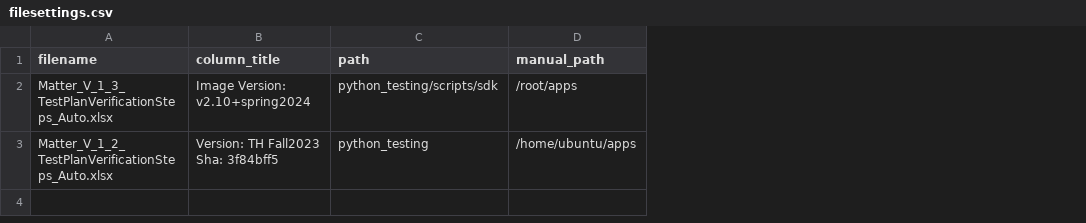
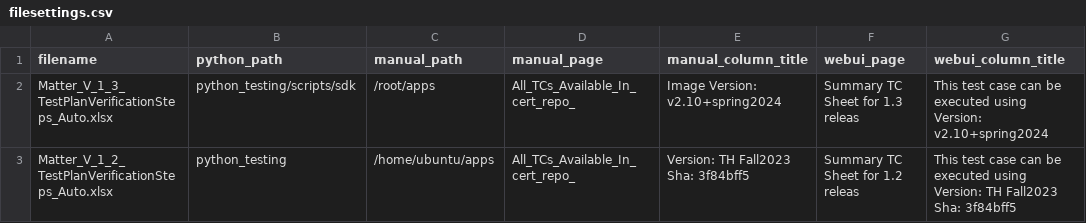
Before and after one commit to 106094/Matter_AI, a CSV file: settings/filesettings.csv, drawn as a sheet; removed rows and columns are numbered as before the commit, all else as after; ↵ is a line break in a cell; the diff names each change by its address in the sheet, - before the commit and + after, or states it on an @@ line.

Commit message:
add webui related changes

```diff
--- a/settings/filesettings.csv
+++ b/settings/filesettings.csv
-column B (column_title), rows 2-3: Image Version: v2.10+spring2024 | Version: TH Fall2023 Sha: 3f84bff5
+column D (manual_page), rows 2-3: All_TCs_Available_In_cert_repo_ | All_TCs_Available_In_cert_repo_
+column E (manual_column_title), rows 2-3: Image Version: v2.10+spring2024 | Version: TH Fall2023 Sha: 3f84bff5
+column F (webui_page), rows 2-3: Summary TC Sheet for 1.3 releas | Summary TC Sheet for 1.2 releas
+column G (webui_column_title), rows 2-3: This test case can be executed using Version: v2.10+spring2024 | This test case can be executed using ↵ Version: TH Fall2023 ↵ Sha: 3f84bff5
-B1: path
+B1: python_path
```
Also changed, not shown: 4 other files.
